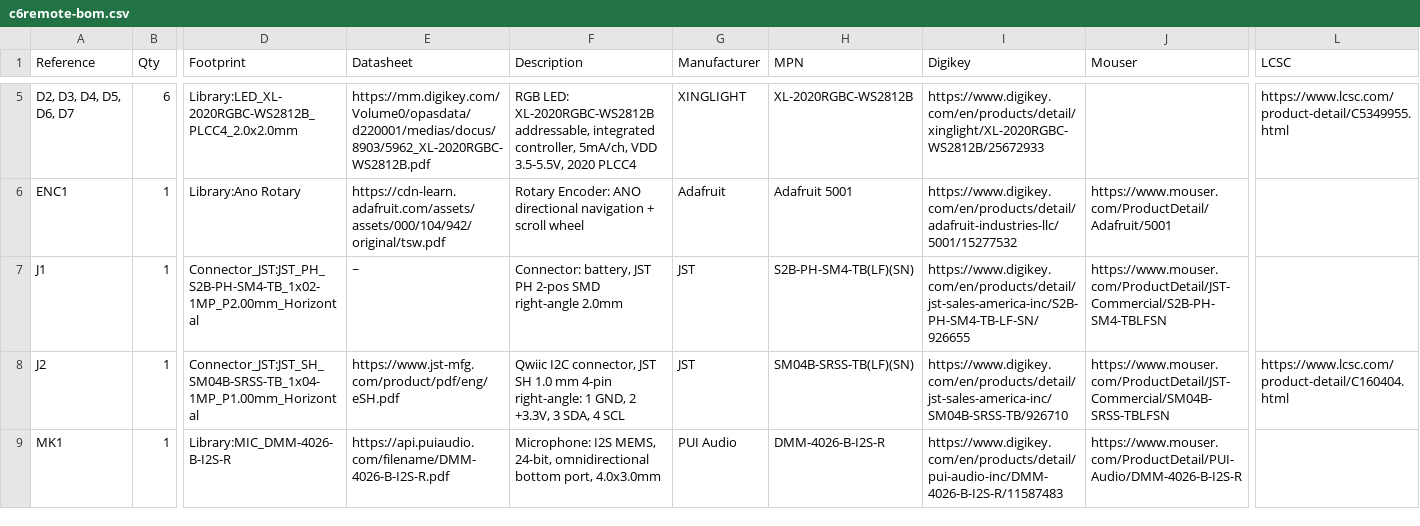
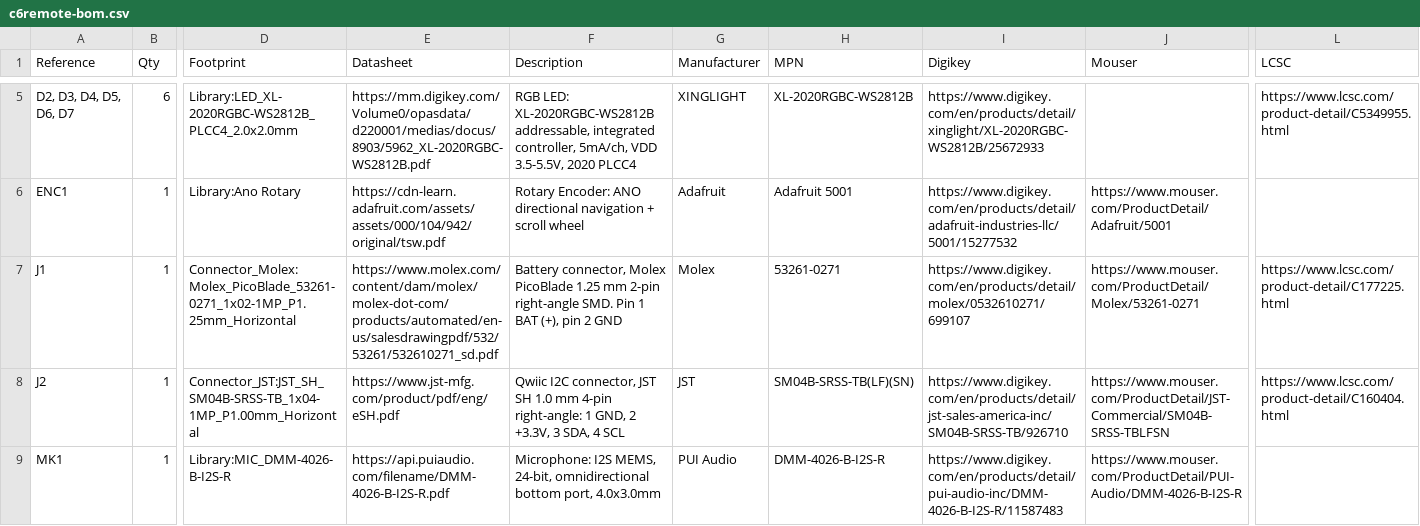
Before and after one commit to landonr/homething-c6, a CSV file: c6remote-kicad/export/c6remote-bom.csv, drawn as a sheet; only a part is shown, gaps mark what is left out; the diff names each change by its address in the sheet, - before the commit and + after, or states it on an @@ line.

Commit message:
feat(board): replace the J1 JST PH battery header with a Molex PicoBlade 53261-0271 at the left edge, mouth toward U1 and GND via under the body, so the leads drop into the cell clear of the Qwiic port

```diff
--- a/c6remote-kicad/export/c6remote-bom.csv
+++ b/c6remote-kicad/export/c6remote-bom.csv
-D7 (Footprint): Connector_JST:JST_PH_S2B-PH-SM4-TB_1x02-1MP_P2.00mm_Horizontal
+D7 (Footprint): Connector_Molex:Molex_PicoBlade_53261-0271_1x02-1MP_P1.25mm_Horizontal
-E7 (Datasheet): ~
+E7 (Datasheet): https://www.molex.com/content/dam/molex/molex-dot-com/products/automated/en-us/salesdrawingpdf/532/53261/532610271_sd.pdf
-F7 (Description): Connector: battery, JST PH 2-pos SMD right-angle 2.0mm
+F7 (Description): Battery connector, Molex PicoBlade 1.25 mm 2-pin right-angle SMD. Pin 1 BAT (+), pin 2 GND
-G7 (Manufacturer): JST
+G7 (Manufacturer): Molex
-H7 (MPN): S2B-PH-SM4-TB(LF)(SN)
+H7 (MPN): 53261-0271
-I7 (Digikey): https://www.digikey.com/en/products/detail/jst-sales-america-inc/S2B-PH-SM4-TB-LF-SN/926655
+I7 (Digikey): https://www.digikey.com/en/products/detail/molex/0532610271/699107
-J7 (Mouser): https://www.mouser.com/ProductDetail/JST-Commercial/S2B-PH-SM4-TBLFSN
+J7 (Mouser): https://www.mouser.com/ProductDetail/Molex/53261-0271
-L7 (LCSC): (empty)
+L7 (LCSC): https://www.lcsc.com/product-detail/C177225.html
```
Also changed, not shown: c6remote-kicad/export/c6remote-pos.csv, 13 other files.
